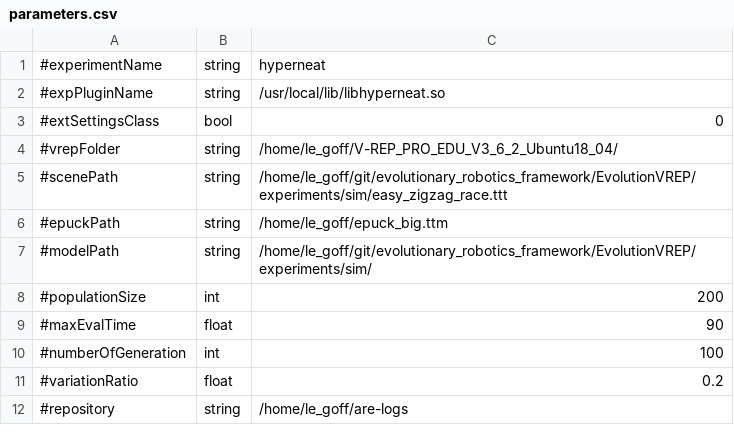
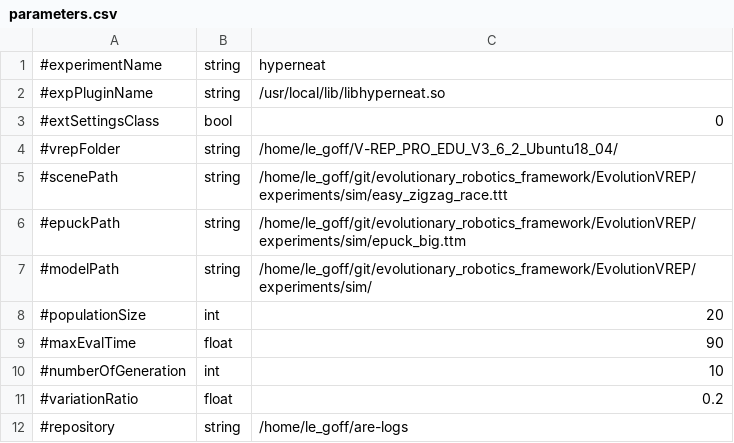
Before and after one commit to AutonomousRoboticEvolution/AREFramework, a CSV file: EvolutionVREP/experiments/hyperneat/parameters.csv, drawn as a sheet; only a part is shown.

```diff
--- a/EvolutionVREP/experiments/hyperneat/parameters.csv
+++ b/EvolutionVREP/experiments/hyperneat/parameters.csv
@@ -5,7 +5,7 @@
 #scenePath,string,/home/le_goff/git/evolutionary_robotics_framework/EvolutionVREP/experiments/sim/easy_zigzag_race.ttt
-#epuckPath,string,/home/le_goff/epuck_big.ttm
+#epuckPath,string,/home/le_goff/git/evolutionary_robotics_framework/EvolutionVREP/experiments/sim/epuck_big.ttm
 #modelPath,string,/home/le_goff/git/evolutionary_robotics_framework/EvolutionVREP/experiments/sim/
-#populationSize,int,200
+#populationSize,int,20
 #maxEvalTime,float,90
-#numberOfGeneration,int,100
+#numberOfGeneration,int,10
 #variationRatio,float,0.2
```
Also changed, not shown: 4 other files.
